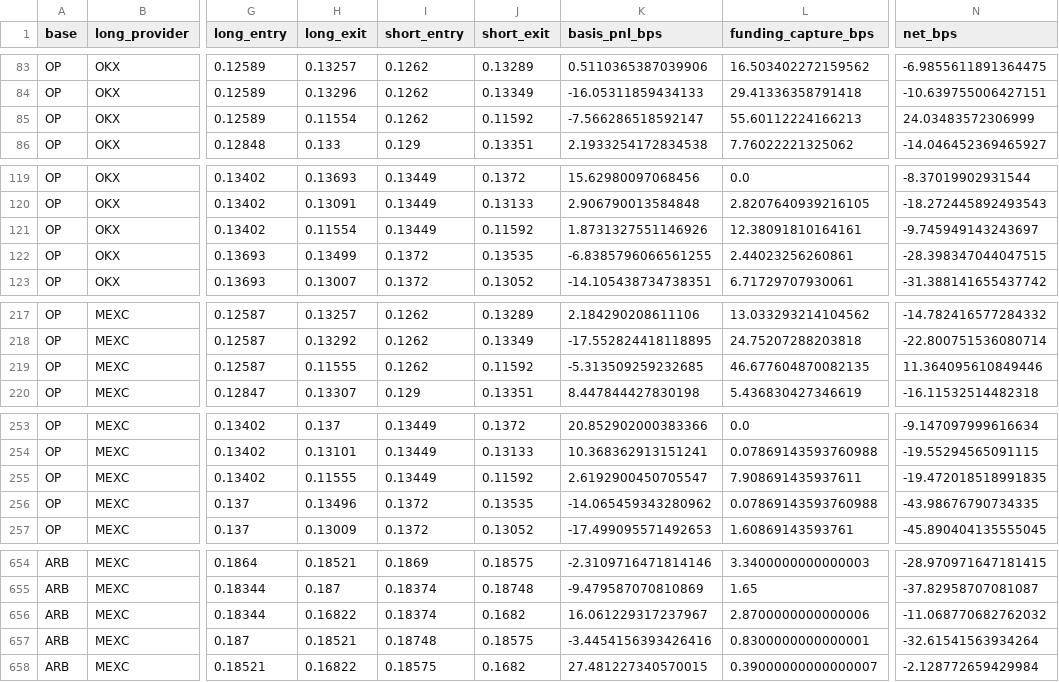
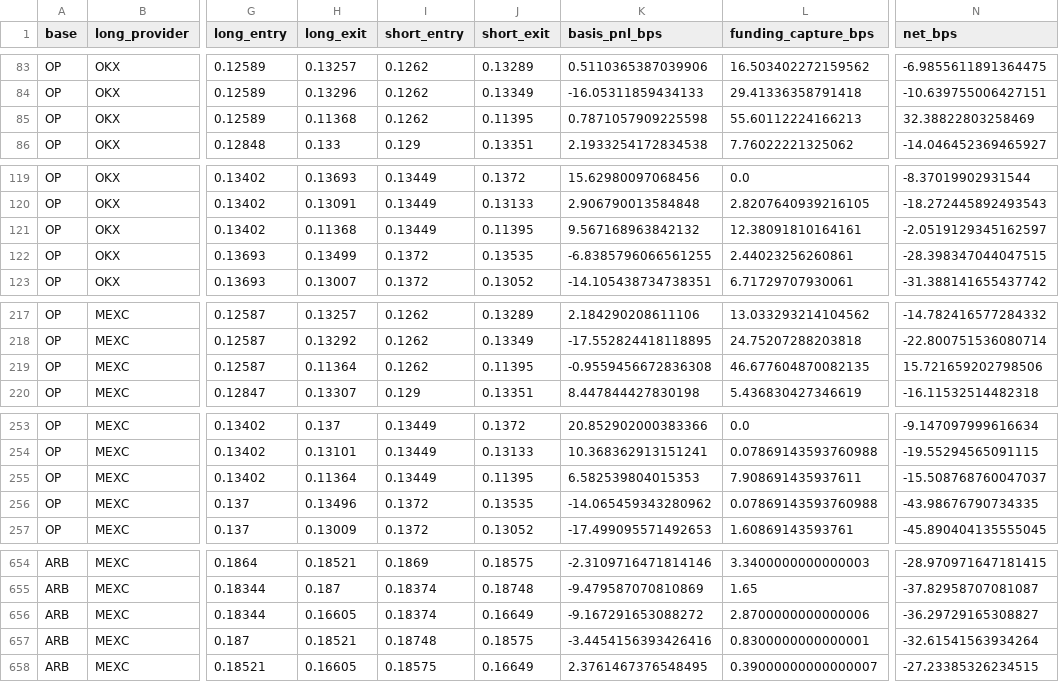
Before and after one commit to actforfoto-rgb/ETRN, a CSV file: NORM_LAB/ARBITRAGE_RADAR/results/crypto_pair_backtest_windows.csv, drawn as a sheet; only a part is shown, gaps mark what is left out; the diff covers the shown part only; the diff names each change by its address in the sheet, - before the commit and + after, or states it on an @@ line.

```diff
--- a/NORM_LAB/ARBITRAGE_RADAR/results/crypto_pair_backtest_windows.csv
+++ b/NORM_LAB/ARBITRAGE_RADAR/results/crypto_pair_backtest_windows.csv
-H85 (long_exit): 0.11554
+H85 (long_exit): 0.11368
-J85 (short_exit): 0.11592
+J85 (short_exit): 0.11395
-K85 (basis_pnl_bps): -7.566286518592147
+K85 (basis_pnl_bps): 0.7871057909225598
-N85 (net_bps): 24.03483572306999
+N85 (net_bps): 32.38822803258469
-H121 (long_exit): 0.11554
+H121 (long_exit): 0.11368
-J121 (short_exit): 0.11592
+J121 (short_exit): 0.11395
-K121 (basis_pnl_bps): 1.8731327551146926
+K121 (basis_pnl_bps): 9.567168963842132
-N121 (net_bps): -9.745949143243697
+N121 (net_bps): -2.0519129345162597
-H219 (long_exit): 0.11555
+H219 (long_exit): 0.11364
-J219 (short_exit): 0.11592
+J219 (short_exit): 0.11395
-K219 (basis_pnl_bps): -5.313509259232685
+K219 (basis_pnl_bps): -0.9559456672836308
-N219 (net_bps): 11.364095610849446
+N219 (net_bps): 15.721659202798506
-H255 (long_exit): 0.11555
+H255 (long_exit): 0.11364
-J255 (short_exit): 0.11592
+J255 (short_exit): 0.11395
-K255 (basis_pnl_bps): 2.6192900450705547
+K255 (basis_pnl_bps): 6.582539804015353
-N255 (net_bps): -19.472018518991835
+N255 (net_bps): -15.508768760047037
-H656 (long_exit): 0.16822
+H656 (long_exit): 0.16605
-J656 (short_exit): 0.1682
+J656 (short_exit): 0.16649
-K656 (basis_pnl_bps): 16.061229317237967
+K656 (basis_pnl_bps): -9.167291653088272
-N656 (net_bps): -11.068770682762032
+N656 (net_bps): -36.29729165308827
-H658 (long_exit): 0.16822
+H658 (long_exit): 0.16605
-J658 (short_exit): 0.1682
+J658 (short_exit): 0.16649
-K658 (basis_pnl_bps): 27.481227340570015
+K658 (basis_pnl_bps): 2.3761467376548495
-N658 (net_bps): -2.128772659429984
+N658 (net_bps): -27.23385326234515
```
Also changed, not shown: 56 edited cells elsewhere in this file, NORM_LAB/ARBITRAGE_RADAR/results/crypto_c02_cross_perp.csv, NORM_LAB/ARBITRAGE_RADAR/results/crypto_c02_cross_perp_summary.csv, 18 other files.
